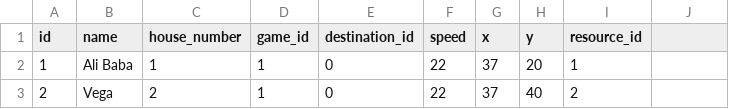
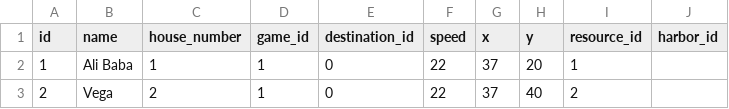
Before and after one commit to Bjoern/Energy-Streetfight, a CSV file: db/seeds/ships.csv, drawn as a sheet; only a part is shown; the diff names each change by its address in the sheet, - before the commit and + after, or states it on an @@ line.

Commit message:
updated game flash, better unit tests, some improvements to Game.update

```diff
--- a/db/seeds/ships.csv
+++ b/db/seeds/ships.csv
-J1: (empty)
+J1: harbor_id
```
Also changed, not shown: 15 other files.
